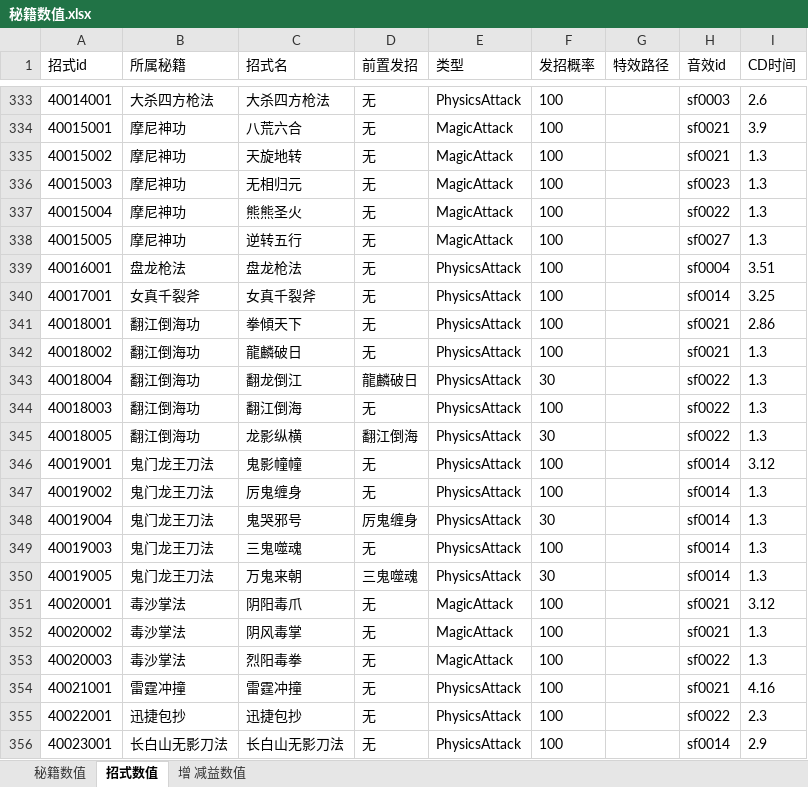
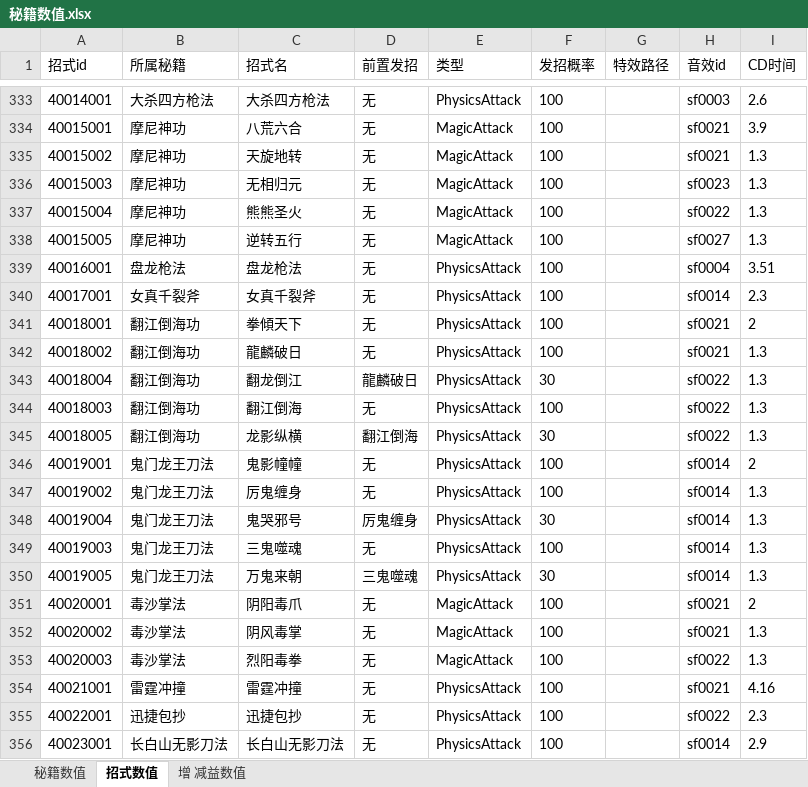
Before and after one commit to zhaoguo20002/MyWuXia, an Excel workbook: docs/秘籍数值.xlsx, sheet 招式数值, drawn as a sheet; only a part is shown, gaps mark what is left out; values as stored, in another font and other column widths than the file's, no borders; the diff names each change by its address in the sheet, - before the commit and + after, or states it on an @@ line.

```diff
--- a/docs/秘籍数值.xlsx (sheet 招式数值)
+++ b/docs/秘籍数值.xlsx (sheet 招式数值)
-I340 (CD时间): 3.25
+I340 (CD时间): 2.3
-I341 (CD时间): 2.86
+I341 (CD时间): 2
-I346 (CD时间): 3.12
+I346 (CD时间): 2
-I351 (CD时间): 3.12
+I351 (CD时间): 2
```
Also changed, not shown: docs/兵器数值.xlsx, 7 other files.
